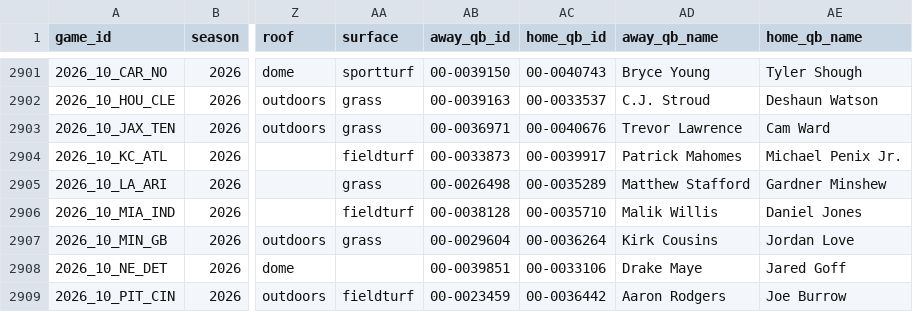
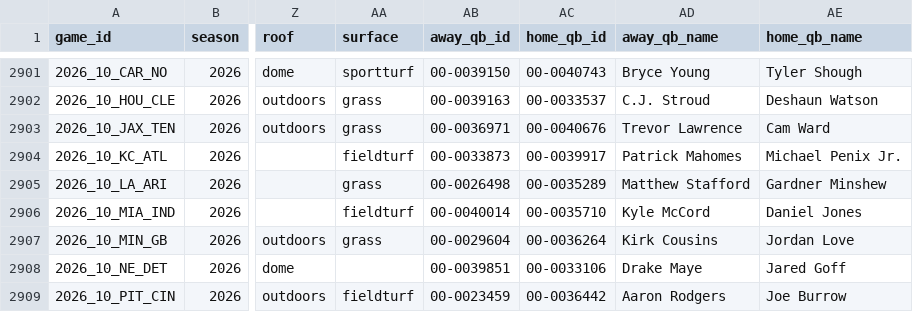
Before and after one commit to jack-more/MORELLOSIMS, a CSV file: nfl_pipeline/data/schedules.csv, drawn as a sheet; only a part is shown, gaps mark what is left out; the diff names each change by its address in the sheet, - before the commit and + after, or states it on an @@ line.

```diff
--- a/nfl_pipeline/data/schedules.csv
+++ b/nfl_pipeline/data/schedules.csv
-AB2906 (away_qb_id): 00-0038128
+AB2906 (away_qb_id): 00-0040014
-AD2906 (away_qb_name): Malik Willis
+AD2906 (away_qb_name): Kyle McCord
```
Also changed, not shown: 1 other file.
